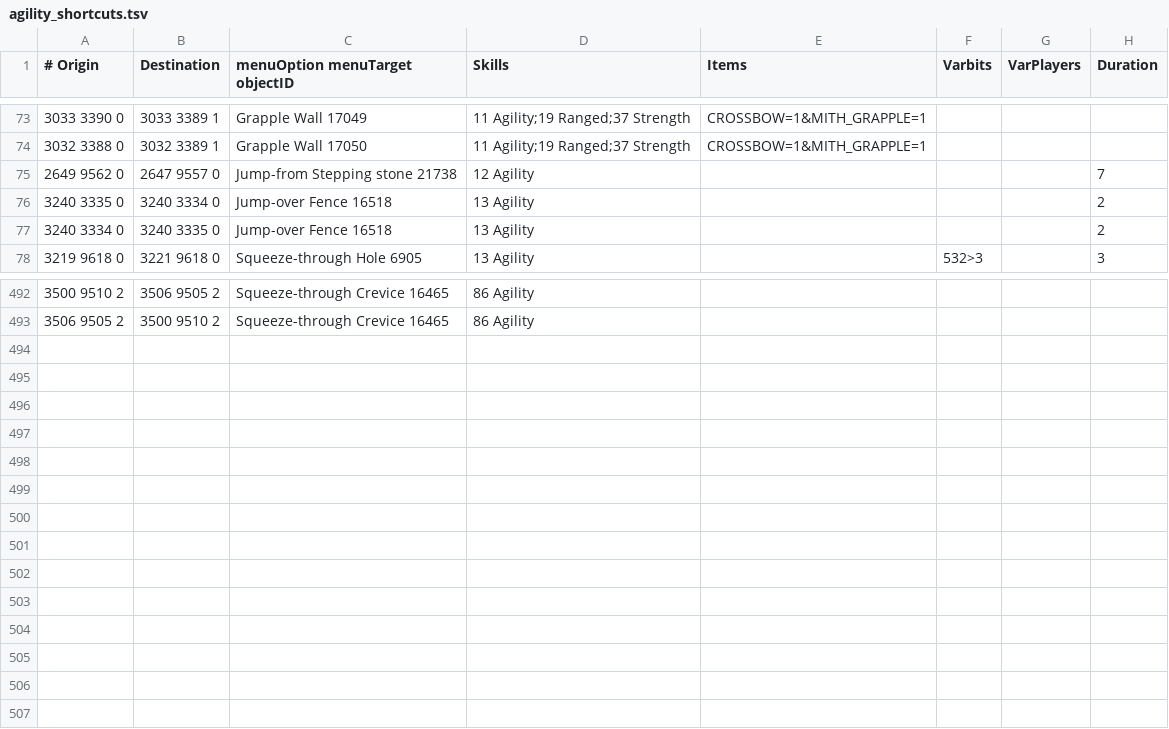
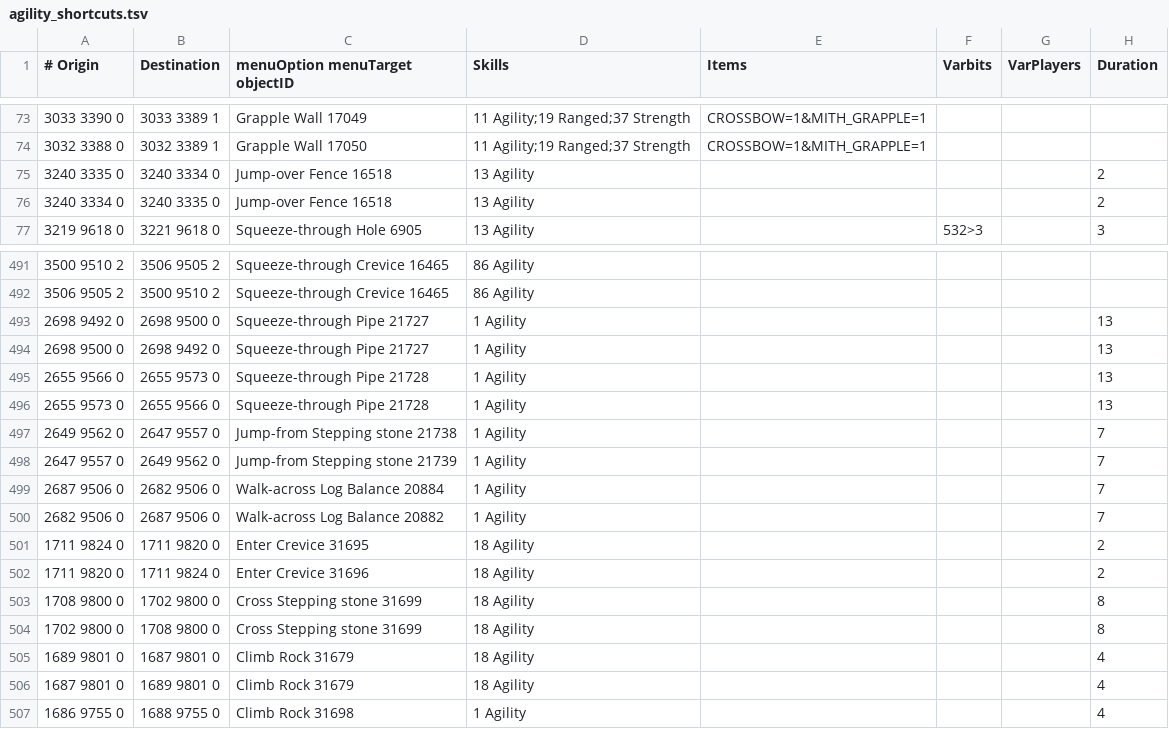
Before and after one commit to wvanderp/shortest-path, a TSV file: src/main/resources/transports/agility_shortcuts.tsv, drawn as a sheet; only a part is shown, gaps mark what is left out.

Commit message:
Add new agility shortcuts and update existing transport paths (#258)

```diff
--- a/src/main/resources/transports/agility_shortcuts.tsv
+++ b/src/main/resources/transports/agility_shortcuts.tsv
@@ -74,3 +74,2 @@
 3032 3388 0	3032 3389 1	Grapple Wall 17050	11 Agility;19 Ranged;37 Strength	CROSSBOW=1&MITH_GRAPPLE=1			
-2649 9562 0	2647 9557 0	Jump-from Stepping stone 21738	12 Agility				7
 3240 3335 0	3240 3334 0	Jump-over Fence 16518	13 Agility				2
@@ -493 +492,16 @@
 3506 9505 2	3500 9510 2	Squeeze-through Crevice 16465	86 Agility				
+2698 9492 0	2698 9500 0	Squeeze-through Pipe 21727	1 Agility				13
+2698 9500 0	2698 9492 0	Squeeze-through Pipe 21727	1 Agility				13
+2655 9566 0	2655 9573 0	Squeeze-through Pipe 21728 	1 Agility				13
+2655 9573 0	2655 9566 0	Squeeze-through Pipe 21728 	1 Agility				13
+2649 9562 0	2647 9557 0	Jump-from Stepping stone 21738	1 Agility				7
+2647 9557 0	2649 9562 0	Jump-from Stepping stone 21739	1 Agility				7
+2687 9506 0	2682 9506 0	Walk-across Log Balance 20884	1 Agility				7
+2682 9506 0	2687 9506 0	Walk-across Log Balance 20882	1 Agility				7
+1711 9824 0	1711 9820 0	Enter Crevice 31695	18 Agility				2
+1711 9820 0	1711 9824 0	Enter Crevice 31696	18 Agility				2
+1708 9800 0	1702 9800 0	Cross Stepping stone 31699	18 Agility				8
+1702 9800 0	1708 9800 0	Cross Stepping stone 31699	18 Agility				8
+1689 9801 0	1687 9801 0	Climb Rock 31679	18 Agility				4
+1687 9801 0	1689 9801 0	Climb Rock 31679	18 Agility				4
+1686 9755 0	1688 9755 0	Climb Rock 31698	1 Agility				4
```
Also changed, not shown: src/main/resources/transports/transports.tsv.
